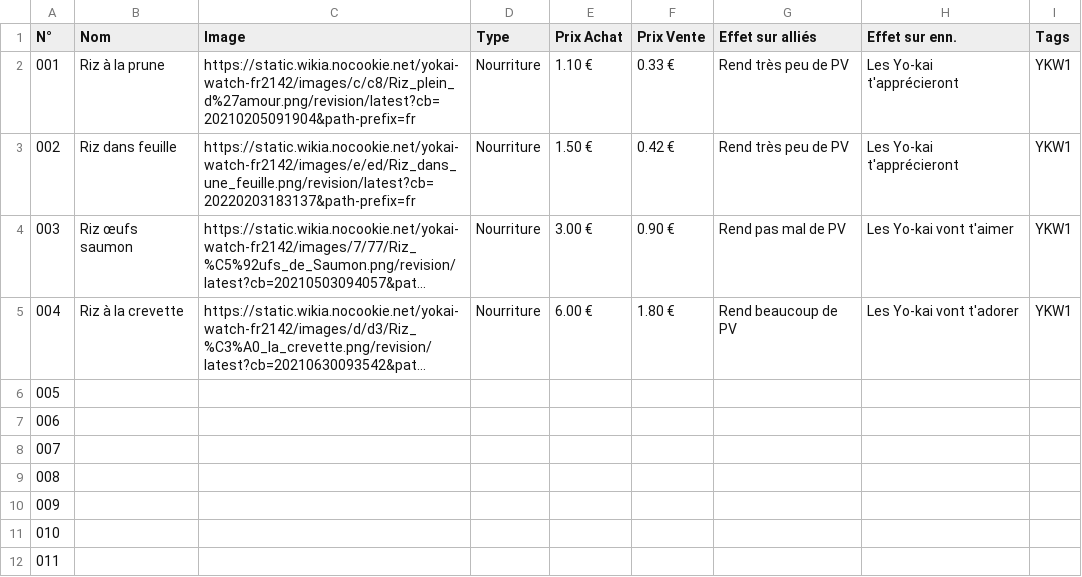
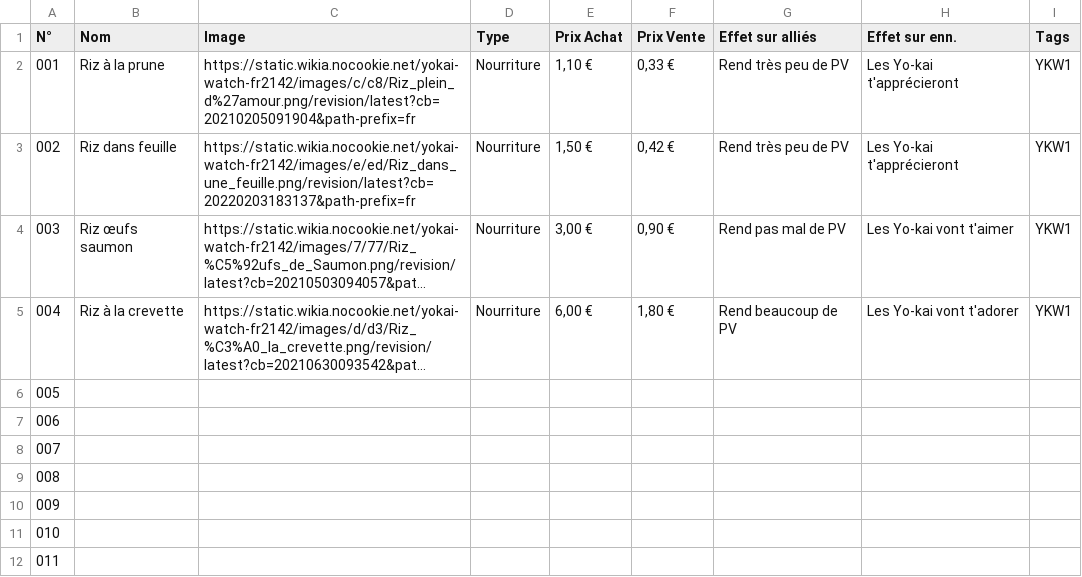
Before and after one commit to Hora7694/DataVault, a CSV file: database/game/nintendo/yo_kai_watch/ykw2/objet_ykw2_fr.csv, drawn as a sheet; only a part is shown; long unchanged cells end in …; the diff names each change by its address in the sheet, - before the commit and + after, or states it on an @@ line.

Commit message:
Update objet_ykw2_fr.csv

```diff
--- a/database/game/nintendo/yo_kai_watch/ykw2/objet_ykw2_fr.csv
+++ b/database/game/nintendo/yo_kai_watch/ykw2/objet_ykw2_fr.csv
-E2 (Prix Achat): 1.10 €
+E2 (Prix Achat): 1,10 €
-F2 (Prix Vente): 0.33 €
+F2 (Prix Vente): 0,33 €
-E3 (Prix Achat): 1.50 €
+E3 (Prix Achat): 1,50 €
-F3 (Prix Vente): 0.42 €
+F3 (Prix Vente): 0,42 €
-E4 (Prix Achat): 3.00 €
+E4 (Prix Achat): 3,00 €
-F4 (Prix Vente): 0.90 €
+F4 (Prix Vente): 0,90 €
-E5 (Prix Achat): 6.00 €
+E5 (Prix Achat): 6,00 €
-F5 (Prix Vente): 1.80 €
+F5 (Prix Vente): 1,80 €
```
